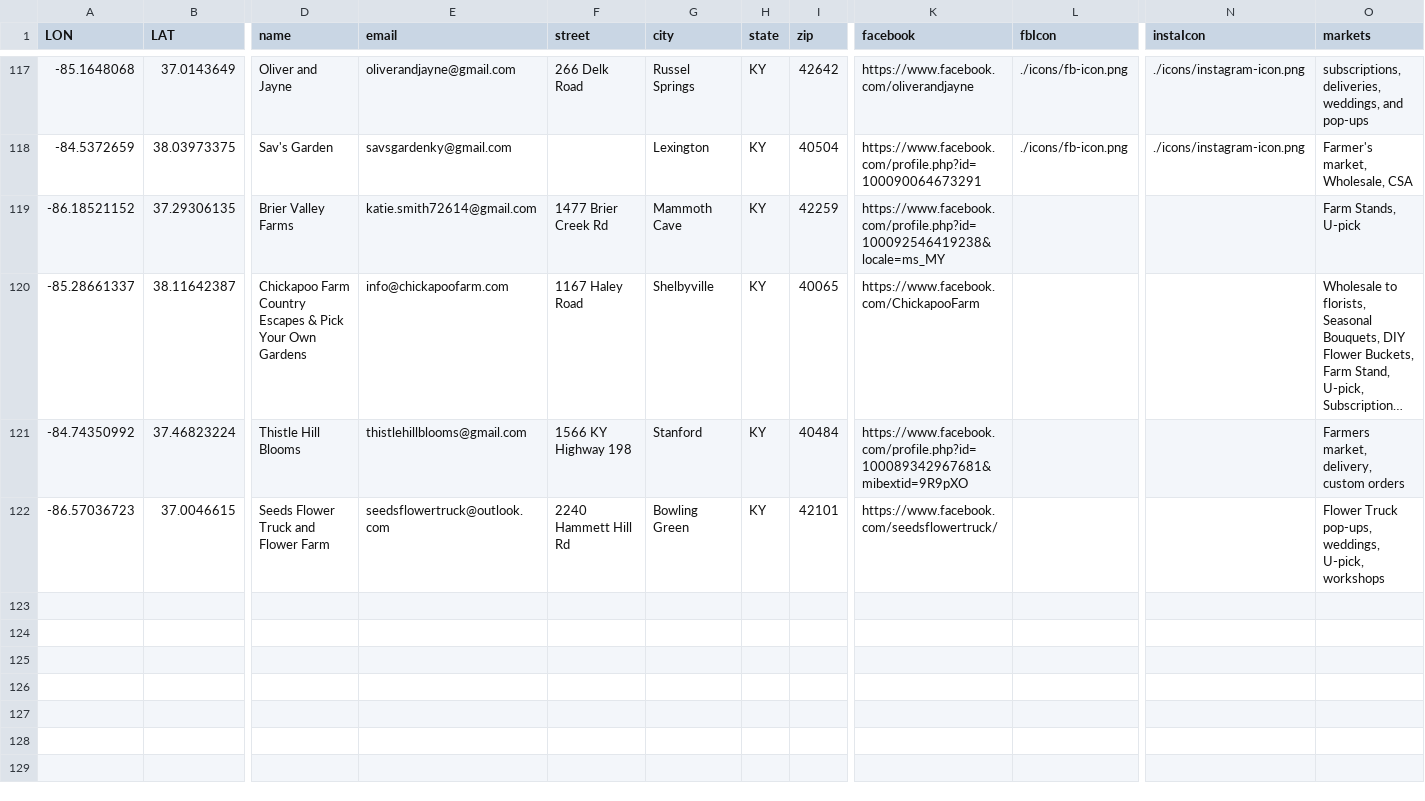
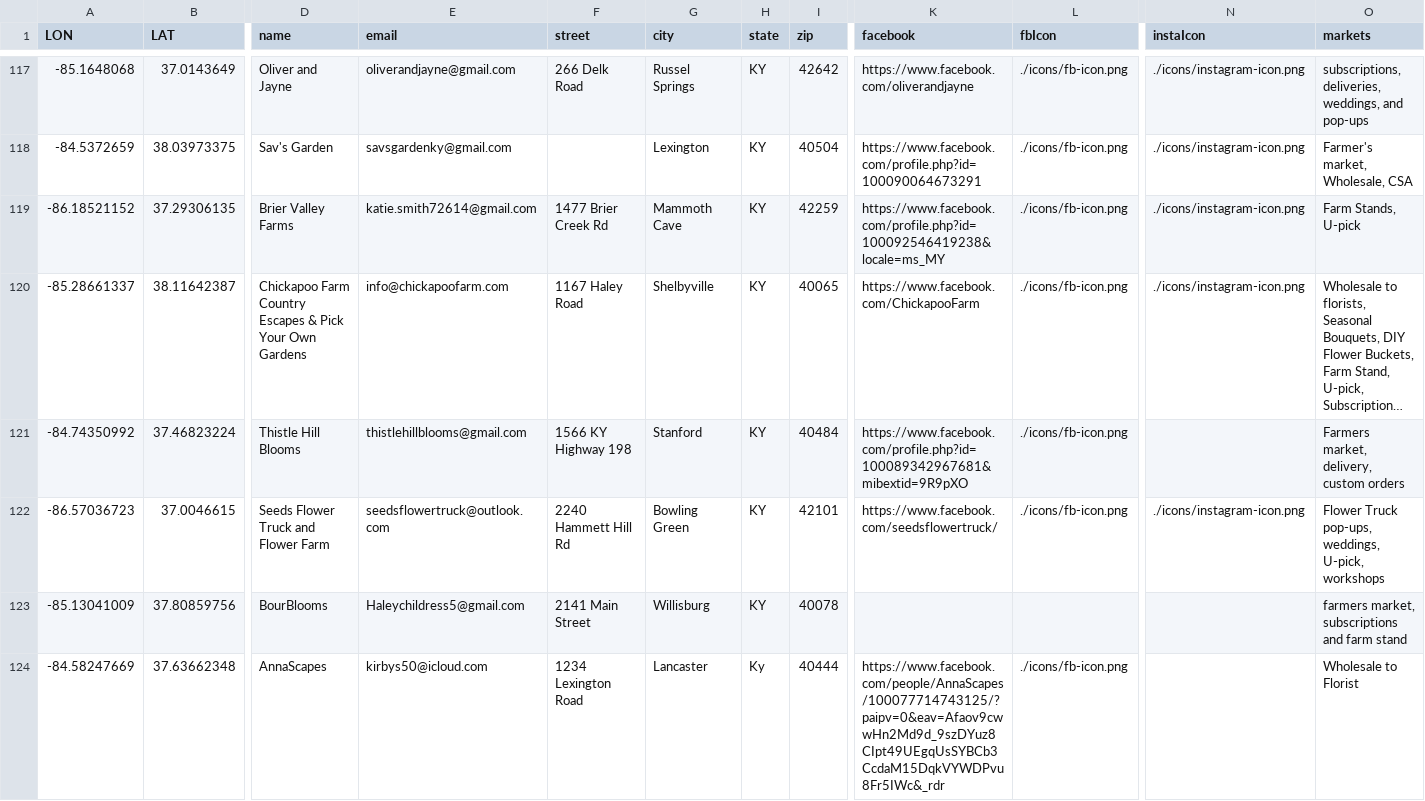
Before and after one commit to UK-Horticulture/KY-Cut-Flowers, a CSV file: data/FlowerGrowerDirectory2023.csv, drawn as a sheet; only a part is shown, gaps mark what is left out; long unchanged cells end in …; rows hold the shown columns only; the diff names each change by its address in the sheet, - before the commit and + after, or states it on an @@ line.

Commit message:
add new entries (+2)

```diff
--- a/data/FlowerGrowerDirectory2023.csv
+++ b/data/FlowerGrowerDirectory2023.csv
-L119:L122 (fbIcon): (empty)
+L119:L122 (fbIcon): ./icons/fb-icon.png
-N119:N120 (instaIcon): (empty)
+N119:N120 (instaIcon): ./icons/instagram-icon.png
-N122 (instaIcon): (empty)
+N122 (instaIcon): ./icons/instagram-icon.png
+row 123: -85.13041009 | 37.80859756 | BourBlooms | Haleychildress5@gmail.com | 2141 Main Street | Willisburg | KY | 40078 |  |  |  | farmers market, subscriptions and farm stand
+row 124: -84.58247669 | 37.63662348 | AnnaScapes | kirbys50@icloud.com | 1234 Lexington Road | Lancaster | Ky | 40444 | https://www.facebook.com/people/AnnaScapes/100077714743125/?paipv=0&eav=Afaov9cwwHn2Md9d_9szDYuz8CIpt49UEgqUsSYBCb3CcdaM15DqkVYWDPvu8Fr5IWc&_rdr | ./icons/fb-icon.png |  | Wholesale to Florist
```
